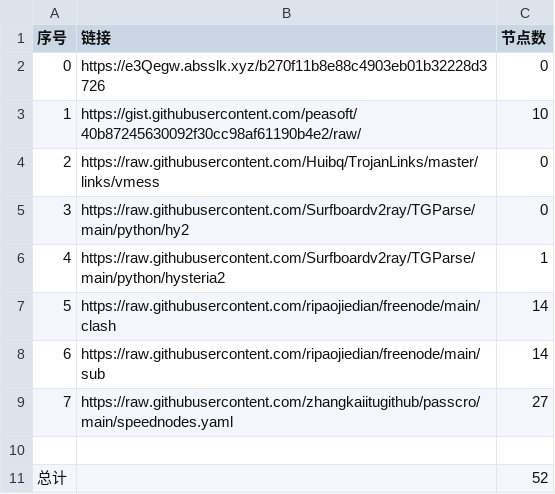
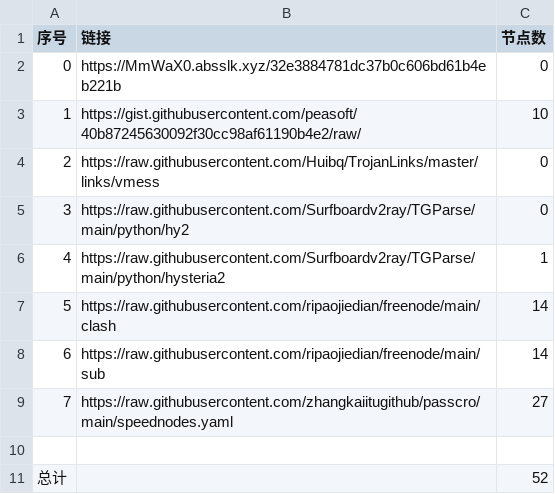
Before and after one commit to le45tx1m/peasoft, a CSV file: list_result.csv, drawn as a sheet.

```diff
--- a/list_result.csv
+++ b/list_result.csv
@@ -1,3 +1,3 @@
 序号,链接,节点数
-0,https://e3Qegw.absslk.xyz/b270f11b8e88c4903eb01b32228d3726,0
+0,https://MmWaX0.absslk.xyz/32e3884781dc37b0c606bd61b4eb221b,0
 1,https://gist.githubusercontent.com/peasoft/40b87245630092f30cc98af61190b4e2/raw/,10
```
Also changed, not shown: 4 other files.
